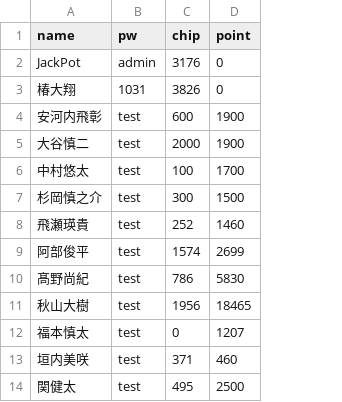
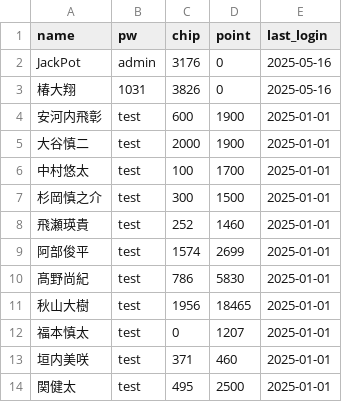
Before and after one commit to AoPong-831/casino_web, a CSV file: users_20250514.csv, drawn as a sheet; only a part is shown; the diff names each change by its address in the sheet, - before the commit and + after, or states it on an @@ line.

Commit message:
last_login をcsvに対応させた

```diff
--- a/users_20250514.csv
+++ b/users_20250514.csv
+column E (last_login), rows 2-14: 2025-05-16 | 2025-05-16 | 2025-01-01 | 2025-01-01 | 2025-01-01 | 2025-01-01 | 2025-01-01 | 2025-01-01 | 2025-01-01 | 2025-01-01 | 2025-01-01 | 2025-01-01 | 2025-01-01
```
Also changed, not shown: 2 other files.
